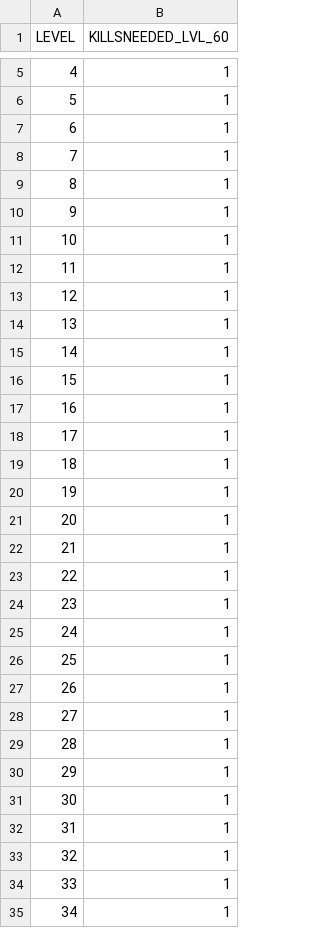
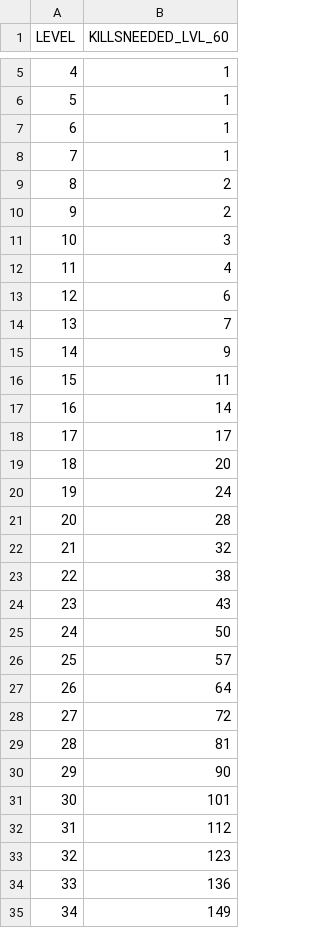
Before and after one commit to OneAimlessRobot/my_amxx_plugins, a CSV file: superhero_pack/addons/amxmodx/configs/level_gen/level_kills_custom.csv, drawn as a sheet; only a part is shown, gaps mark what is left out; the diff covers the shown part only.

```diff
--- a/superhero_pack/addons/amxmodx/configs/level_gen/level_kills_custom.csv
+++ b/superhero_pack/addons/amxmodx/configs/level_gen/level_kills_custom.csv
@@ -8,28 +8,28 @@ LEVEL, KILLSNEEDED_LVL_60
 7, 1
-8, 1
-9, 1
-10, 1
-11, 1
-12, 1
-13, 1
-14, 1
-15, 1
-16, 1
-17, 1
-18, 1
-19, 1
-20, 1
-21, 1
-22, 1
-23, 1
-24, 1
-25, 1
-26, 1
-27, 1
-28, 1
-29, 1
-30, 1
-31, 1
-32, 1
-33, 1
-34, 1
+8, 2
+9, 2
+10, 3
+11, 4
+12, 6
+13, 7
+14, 9
+15, 11
+16, 14
+17, 17
+18, 20
+19, 24
+20, 28
+21, 32
+22, 38
+23, 43
+24, 50
+25, 57
+26, 64
+27, 72
+28, 81
+29, 90
+30, 101
+31, 112
+32, 123
+33, 136
+34, 149
```
Also changed, not shown: 26 edited cells elsewhere in this file, superhero_pack/addons/amxmodx/configs/level_gen/level_kills.csv, superhero_pack/addons/amxmodx/configs/level_gen/level_levels.csv, 10 other files.
